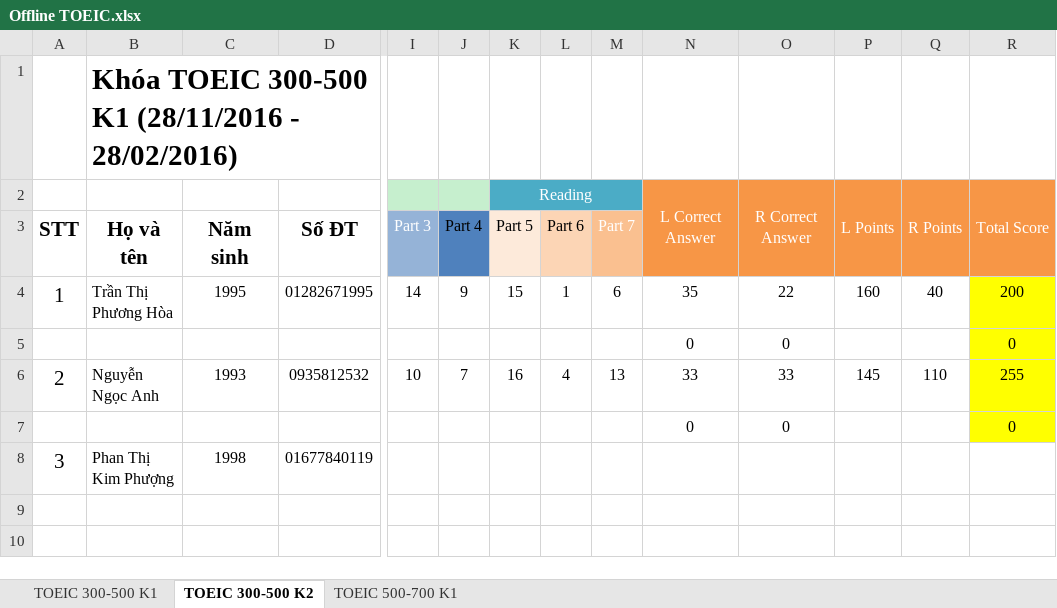
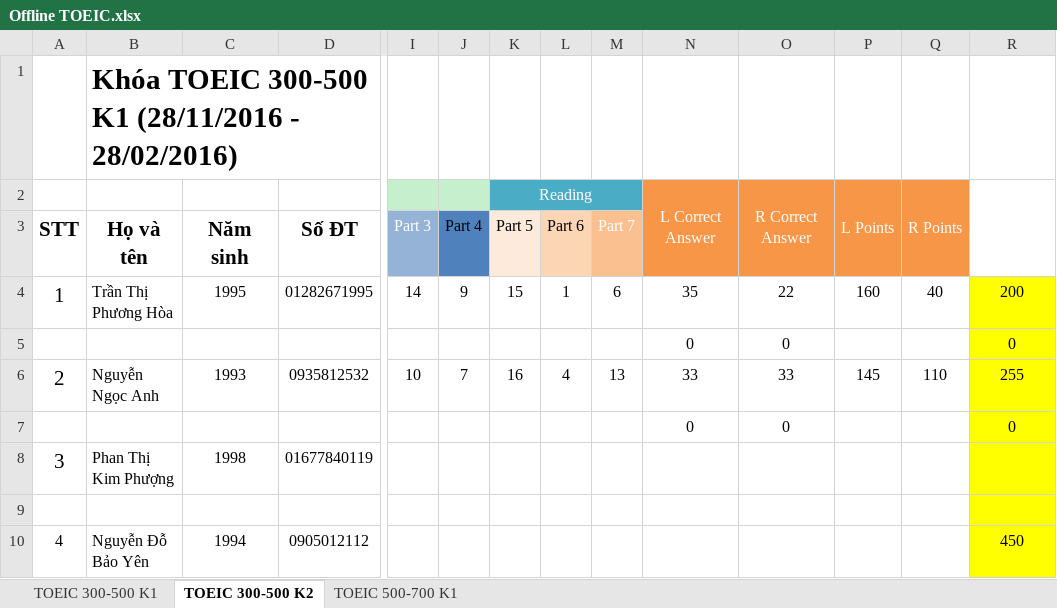
Before and after one commit to dhphong87/Success, an Excel workbook: Danh Sach Lop/Offline TOEIC.xlsx, sheet TOEIC 300-500 K2, drawn as a sheet; only a part is shown, gaps mark what is left out; values as stored, in another font and other column widths than the file's, no borders; rows hold the shown columns only; the diff names each change by its address in the sheet, - before the commit and + after, or states it on an @@ line.

```diff
--- a/Danh Sach Lop/Offline TOEIC.xlsx (sheet TOEIC 300-500 K2)
+++ b/Danh Sach Lop/Offline TOEIC.xlsx (sheet TOEIC 300-500 K2)
-R2:R3 fill: #F79646
+R2:R3 fill: none
-R8 fill: none
+R8 fill: #FFFF00
+row 9: (empty)
+row 10: 4 | Nguyễn Đỗ Bảo Yên | 1994 | 0905012112 |  |  |  |  |  |  |  |  |  | 450
```
Also changed, not shown: Danh Sach Lop/Danh Sach Hoi.xlsx.
